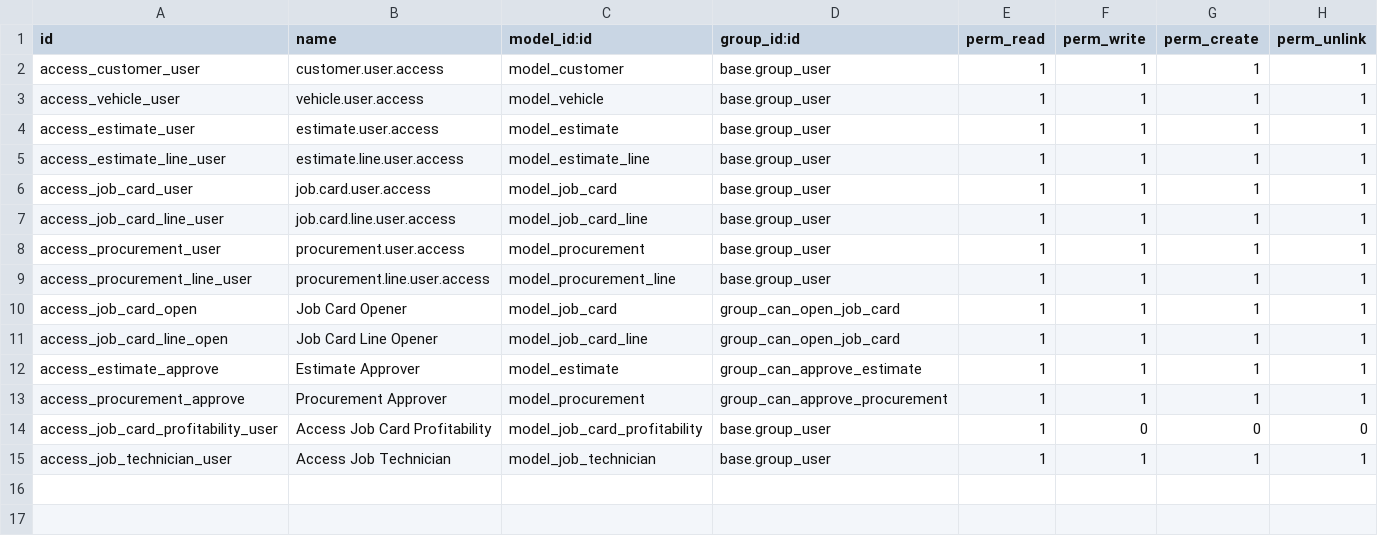
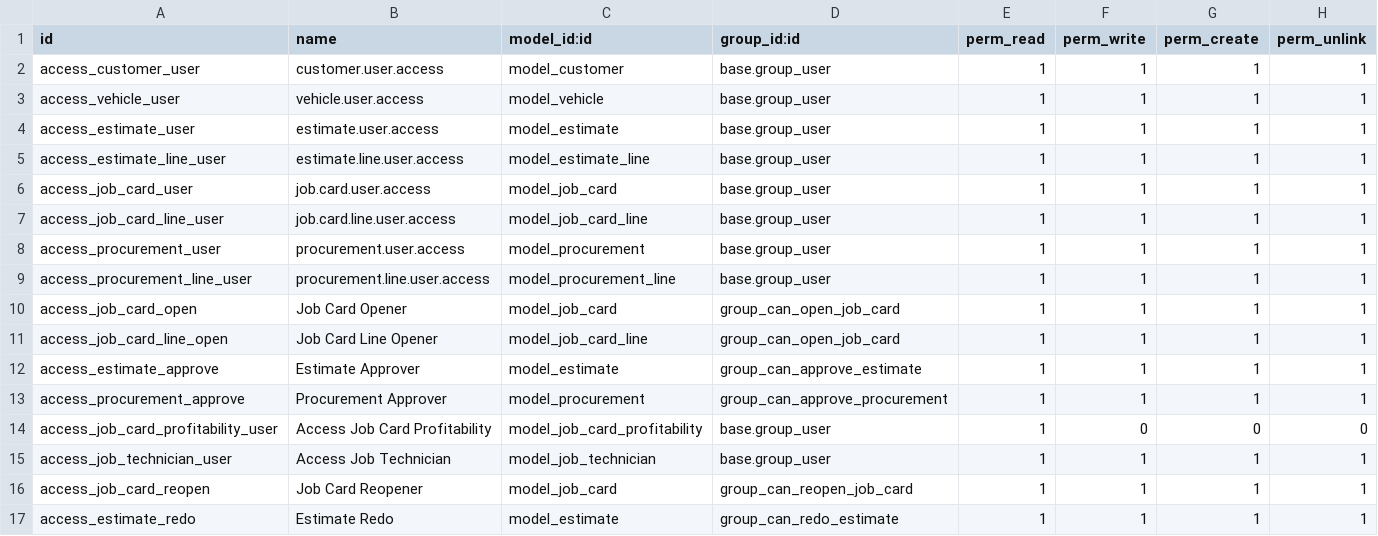
Before and after one commit to draftpos/job_card_management_, a CSV file: static/security/ir.model.access.csv, drawn as a sheet.

Commit message:
Update: Added Redo and Reopen Permissions to the permissions class and groups

```diff
--- a/static/security/ir.model.access.csv
+++ b/static/security/ir.model.access.csv
@@ -15 +15,3 @@ access_job_card_profitability_user,Access Job Card Profitability,model_job_card_
 access_job_technician_user,Access Job Technician,model_job_technician,base.group_user,1,1,1,1
+access_job_card_reopen,Job Card Reopener,model_job_card,group_can_reopen_job_card,1,1,1,1
+access_estimate_redo,Estimate Redo,model_estimate,group_can_redo_estimate,1,1,1,1
```
Also changed, not shown: 5 other files.
